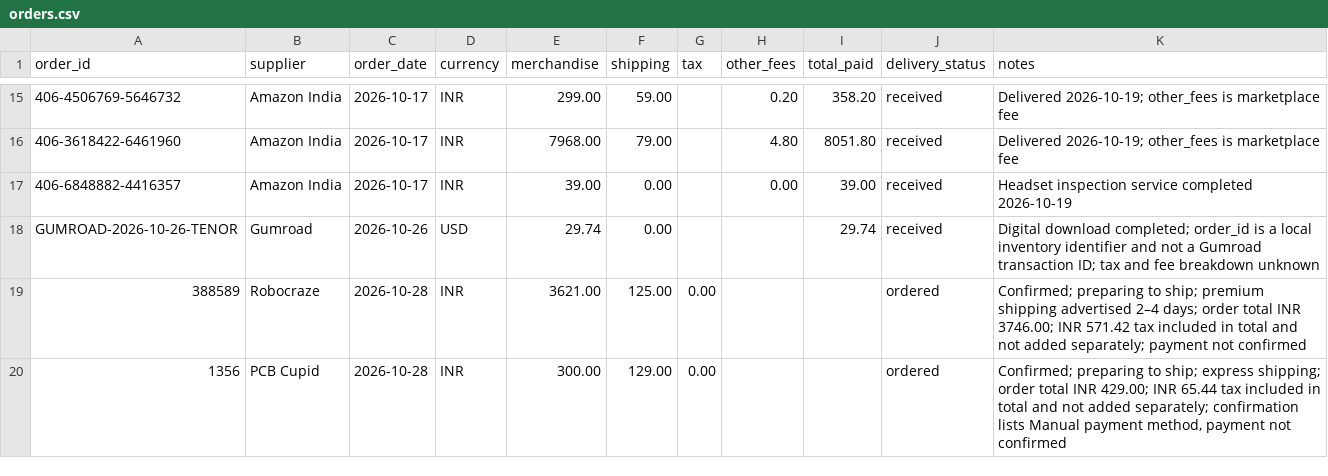
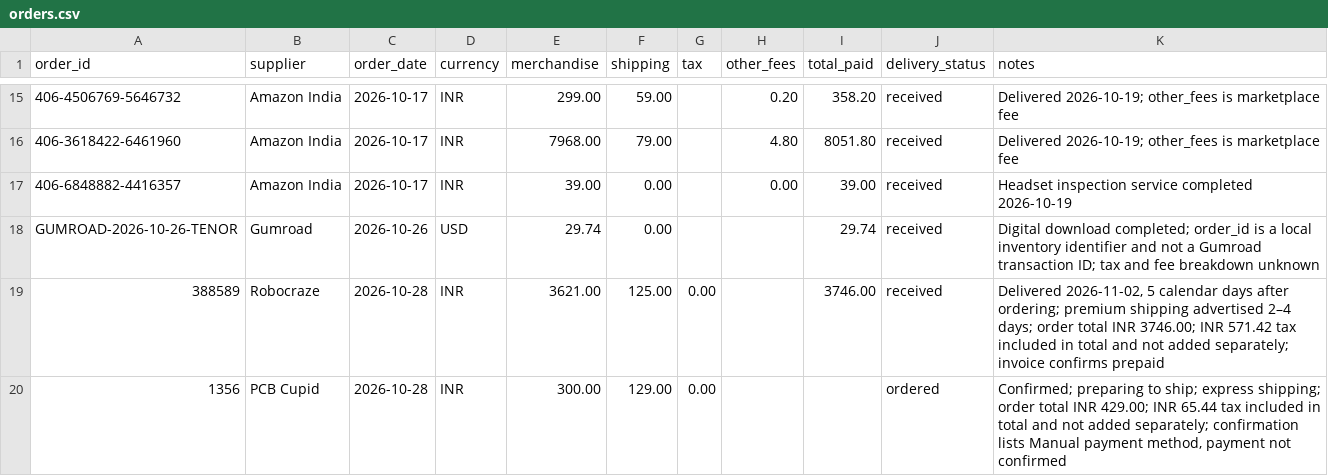
Before and after one commit to lofturth/feral-fingers, a CSV file: hardware/inventory/orders.csv, drawn as a sheet; only a part is shown, gaps mark what is left out.

```diff
--- a/hardware/inventory/orders.csv
+++ b/hardware/inventory/orders.csv
@@ -18,3 +18,3 @@ order_id,supplier,order_date,currency,merchandise,shipping,tax,other_fees,total_
 GUMROAD-2026-10-26-TENOR,Gumroad,2026-10-26,USD,29.74,0.00,,,29.74,received,Digital download completed; order_id is a local inventory identifier and not a Gumroad transaction ID; tax and fee breakdown unknown
-388589,Robocraze,2026-10-28,INR,3621.00,125.00,0.00,,,ordered,"Confirmed; preparing to ship; premium shipping advertised 2–4 days; order total INR 3746.00; INR 571.42 tax included in total and not added separately; payment not confirmed"
+388589,Robocraze,2026-10-28,INR,3621.00,125.00,0.00,,3746.00,received,"Delivered 2026-11-02, 5 calendar days after ordering; premium shipping advertised 2–4 days; order total INR 3746.00; INR 571.42 tax included in total and not added separately; invoice confirms prepaid"
 1356,PCB Cupid,2026-10-28,INR,300.00,129.00,0.00,,,ordered,"Confirmed; preparing to ship; express shipping; order total INR 429.00; INR 65.44 tax included in total and not added separately; confirmation lists Manual payment method, payment not confirmed"
```
Also changed, not shown: hardware/inventory/items.csv, 1 other file.
